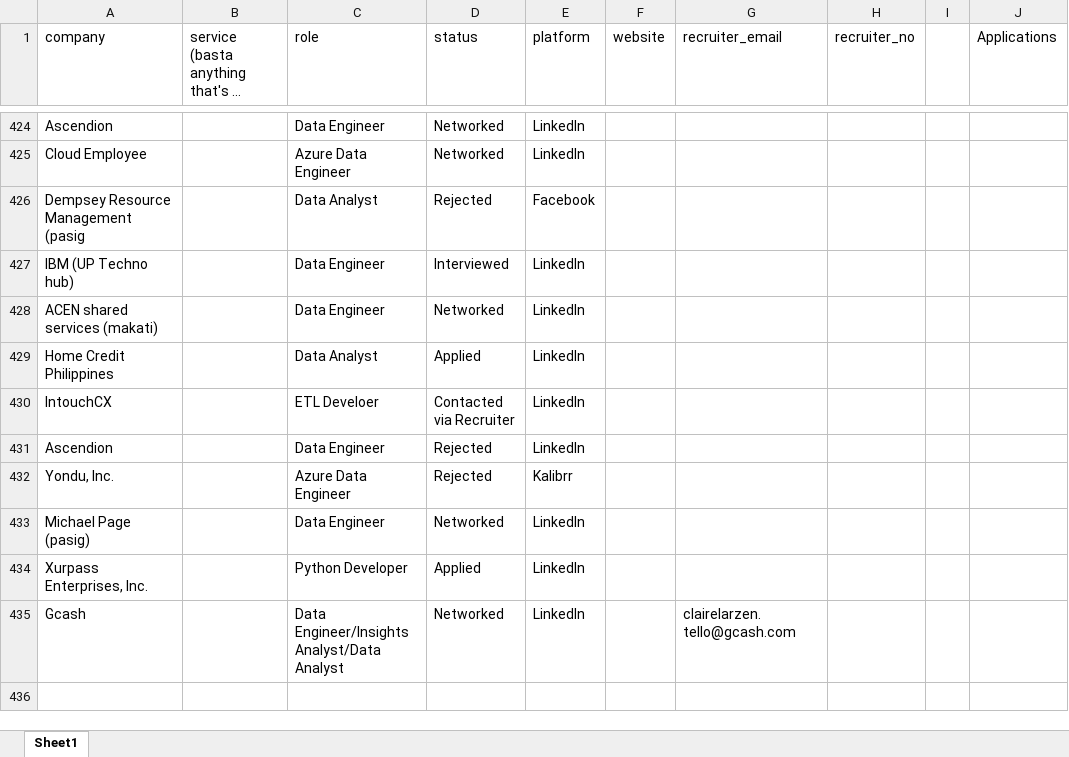
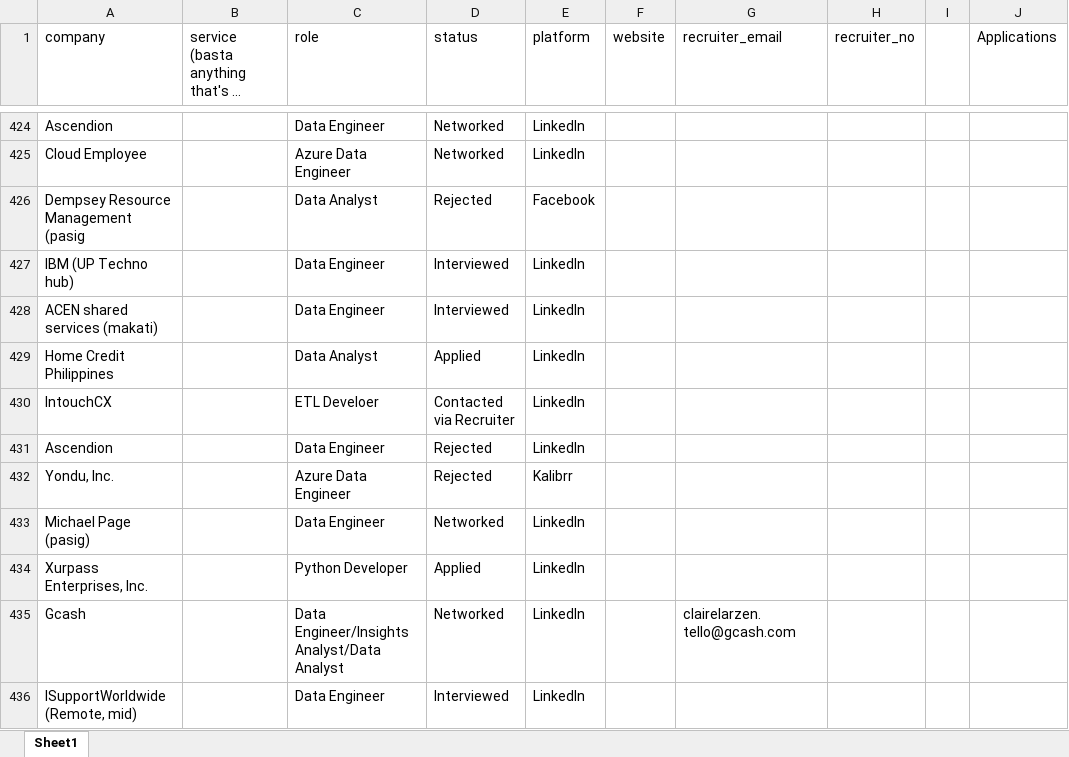
Before and after one commit to 08Aristodemus24/auto-job-app-sender, an Excel workbook: documents/job-applications.xlsx, sheet Sheet1, drawn as a sheet; only a part is shown, gaps mark what is left out; long unchanged cells end in …; values as stored, in another font and other column widths than the file's, no borders; the diff names each change by its address in the sheet, - before the commit and + after, or states it on an @@ line.

```diff
--- a/documents/job-applications.xlsx (sheet Sheet1)
+++ b/documents/job-applications.xlsx (sheet Sheet1)
-D428 (status): Networked
+D428 (status): Interviewed
+row 436: ISupportWorldwide (Remote, mid) |  | Data Engineer | Interviewed | LinkedIn
```
Also changed, not shown: 2 other files.
